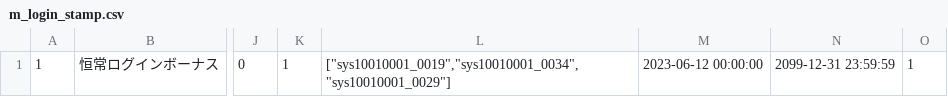
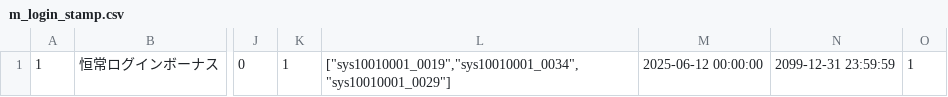
Before and after one commit to kenta-majima/test-master-csv, a CSV file: md-20250724-2000/ログボデータ/m_login_stamp.csv, drawn as a sheet; only a part is shown, gaps mark what is left out; the diff names each change by its address in the sheet, - before the commit and + after, or states it on an @@ line.

Commit message:
Update m_login_stamp.csv

```diff
--- a/md-20250724-2000/ログボデータ/m_login_stamp.csv
+++ b/md-20250724-2000/ログボデータ/m_login_stamp.csv
-M1: 2023-06-12 00:00:00
+M1: 2025-06-12 00:00:00
```
